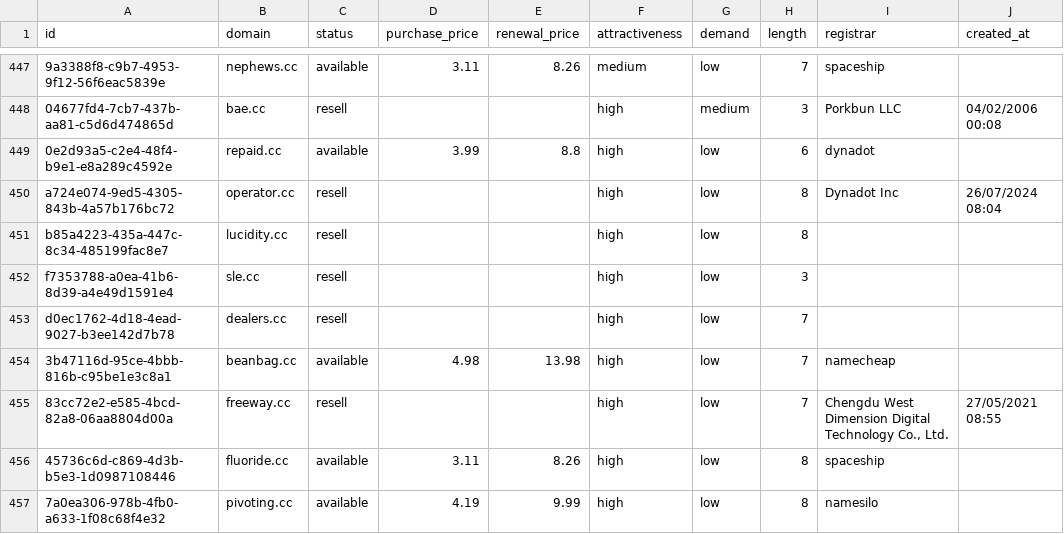
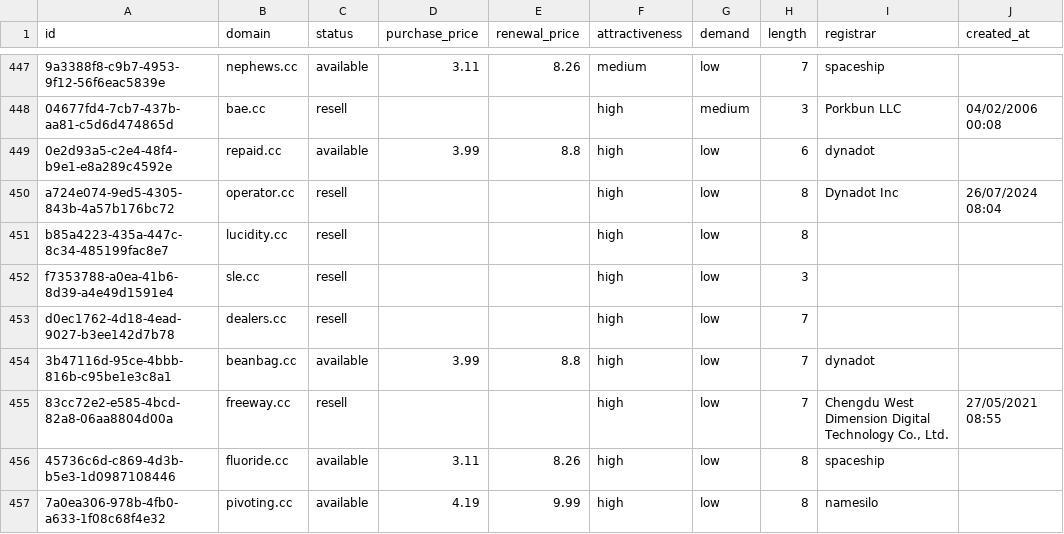
Before and after one commit to UniqueDomains/cc-oneword-domains, a CSV file: cc.csv, drawn as a sheet; only a part is shown, gaps mark what is left out; the diff covers the shown part only; the diff names each change by its address in the sheet, - before the commit and + after, or states it on an @@ line.

```diff
--- a/cc.csv
+++ b/cc.csv
-D454 (purchase_price): 4.98
+D454 (purchase_price): 3.99
-E454 (renewal_price): 13.98
+E454 (renewal_price): 8.8
-I454 (registrar): namecheap
+I454 (registrar): dynadot
```
Also changed, not shown: 6 added rows and 6 removed rows elsewhere in this file, 5 other files.
